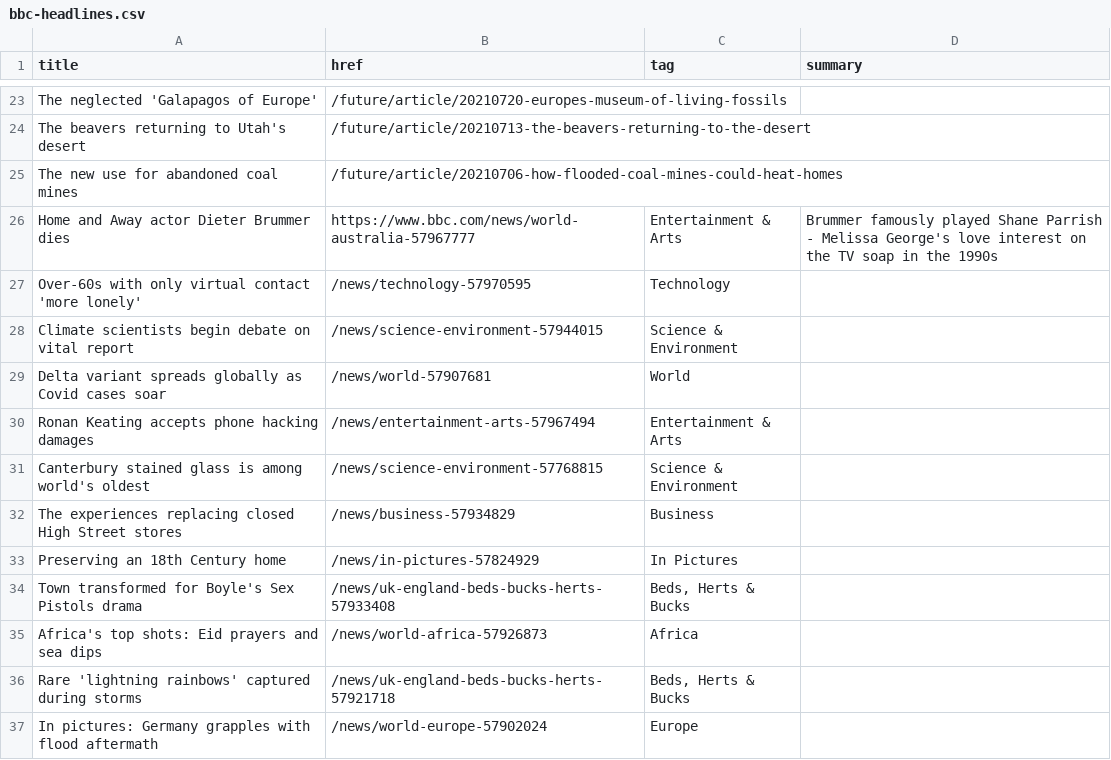
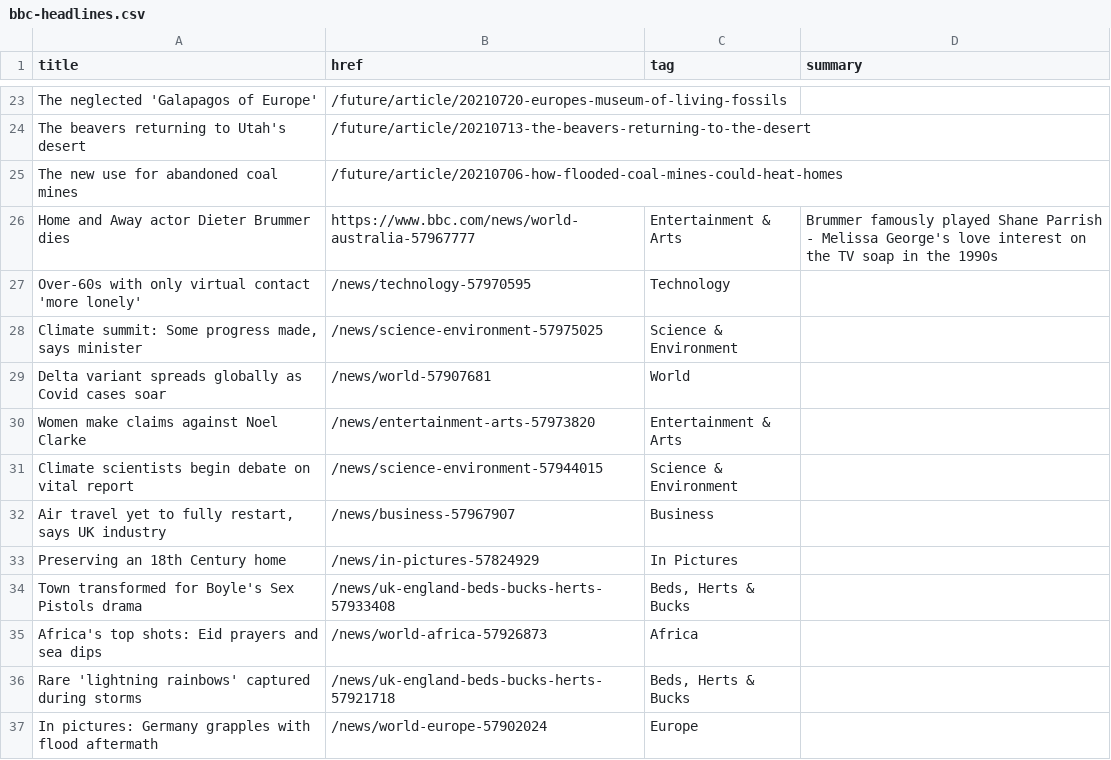
Before and after one commit to jsoma/autoscraper-changes, a CSV file: bbc-headlines.csv, drawn as a sheet; only a part is shown, gaps mark what is left out; the diff covers the shown part only.

```diff
--- a/bbc-headlines.csv
+++ b/bbc-headlines.csv
@@ -27,7 +27,7 @@ Home and Away actor Dieter Brummer dies,https://www.bbc.com/news/world-australia
 Over-60s with only virtual contact 'more lonely',/news/technology-57970595,Technology,
+"Climate summit: Some progress made, says minister",/news/science-environment-57975025,Science & Environment,
+Delta variant spreads globally as Covid cases soar,/news/world-57907681,World,
+Women make claims against Noel Clarke,/news/entertainment-arts-57973820,Entertainment & Arts,
 Climate scientists begin debate on vital report,/news/science-environment-57944015,Science & Environment,
-Delta variant spreads globally as Covid cases soar,/news/world-57907681,World,
-Ronan Keating accepts phone hacking damages,/news/entertainment-arts-57967494,Entertainment & Arts,
-Canterbury stained glass is among world's oldest,/news/science-environment-57768815,Science & Environment,
-The experiences replacing closed High Street stores,/news/business-57934829,Business,
+"Air travel yet to fully restart, says UK industry",/news/business-57967907,Business,
 Preserving an 18th Century home,/news/in-pictures-57824929,In Pictures,
```
Also changed, not shown: 8 added rows, 8 removed rows, 1 moved row and 5 edited cells elsewhere in this file.
